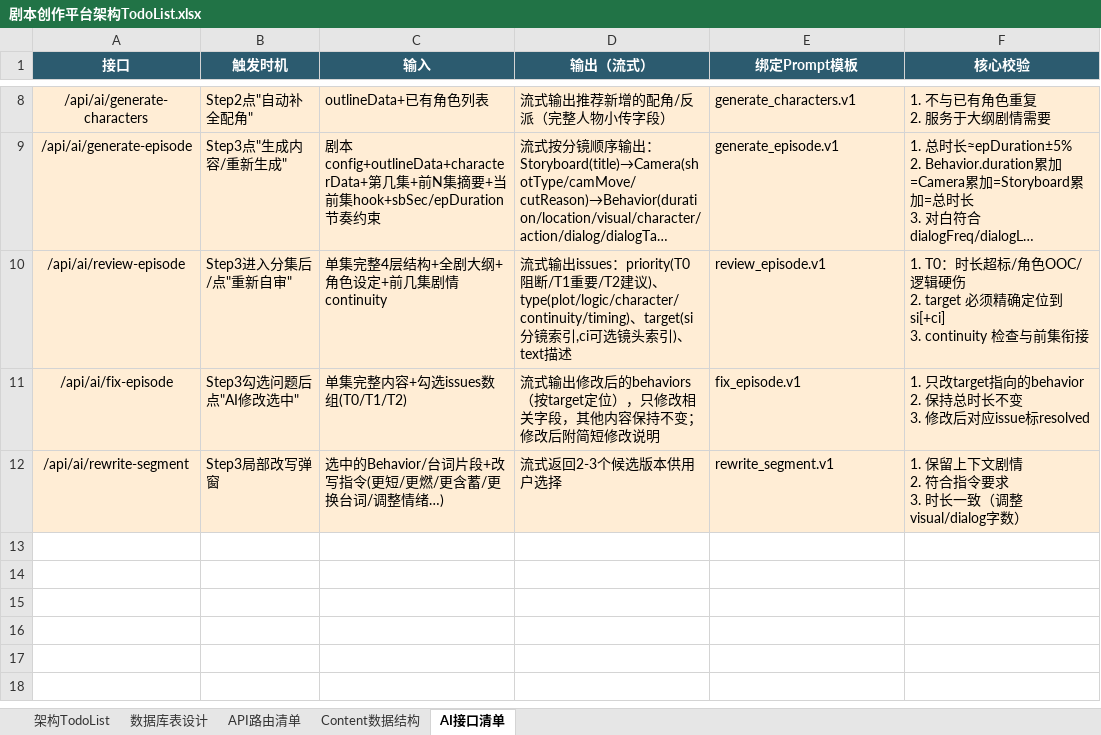
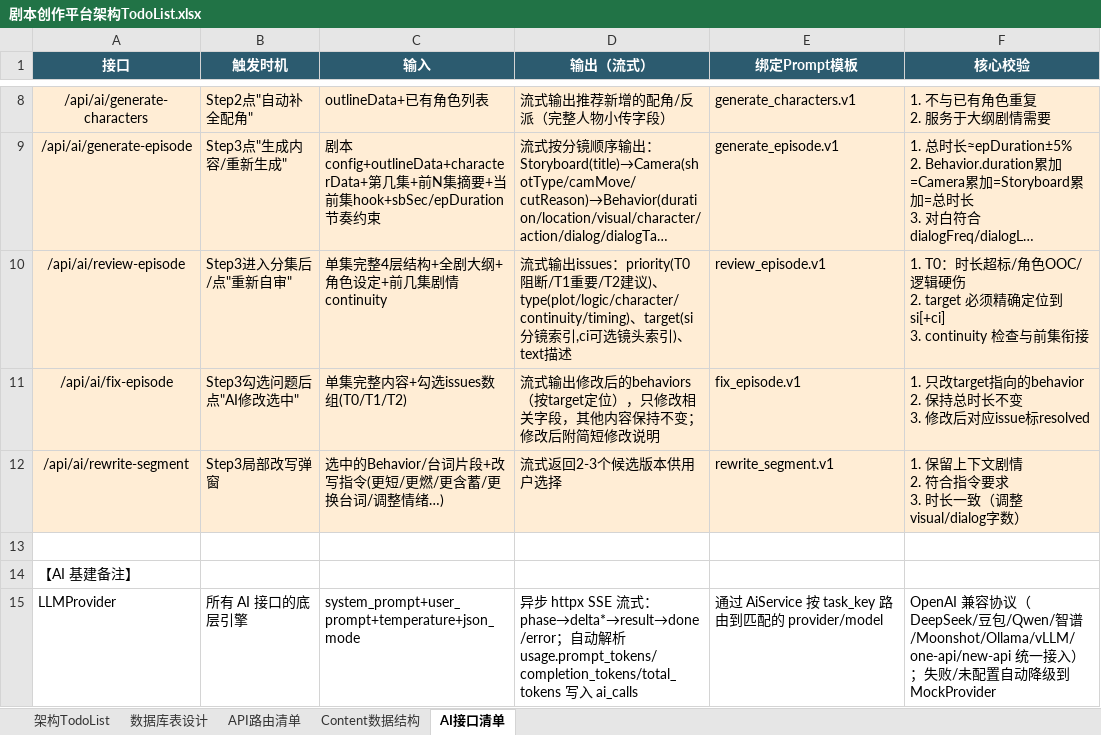
Before and after one commit to logic575757/manju, an Excel workbook: 剧本创作平台架构TodoList.xlsx, sheet AI接口清单, drawn as a sheet; only a part is shown, gaps mark what is left out; long unchanged cells end in …; values as stored, in another font and other column widths than the file's, no borders; the diff names each change by its address in the sheet, - before the commit and + after, or states it on an @@ line.

Commit message:
feat: 基于设计稿搭建完整可运行项目
Co-authored-by: traeagent <traeagent@users.noreply.github.com>

```diff
--- a/剧本创作平台架构TodoList.xlsx (sheet AI接口清单)
+++ b/剧本创作平台架构TodoList.xlsx (sheet AI接口清单)
+row 13: (empty)
+row 14: 【AI 基建备注】
+row 15: LLMProvider | 所有 AI 接口的底层引擎 | system_prompt+user_prompt+temperature+json_mode | 异步 httpx SSE 流式：phase→delta*→result→done/error；自动解析 usage.prompt_tokens/completion_tokens/total_tokens 写入 ai_calls | 通过 AiService 按 task_key 路由到匹配的 provider/model | OpenAI 兼容协议（DeepSeek/豆包/Qwen/智谱/Moonshot/Ollama/vLLM/one-api/new-api 统一接入）；失败/未配置自动降级到 MockProvider
```
Also changed, not shown: sheet API路由清单, sheet 架构TodoList, 2 other files.
